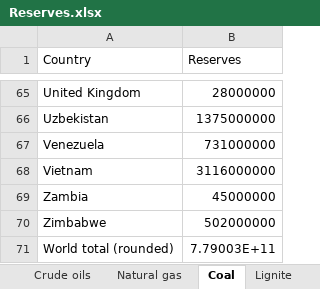
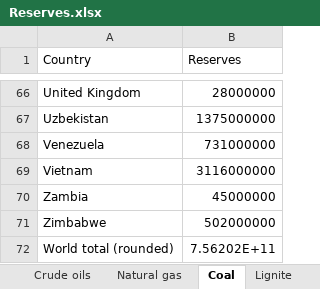
Before and after one commit to cowachunga/Scarce_Germany_Refinement, an Excel workbook: Supporting files/Reserves.xlsx, sheet Coal, drawn as a sheet; only a part is shown, gaps mark what is left out; values as stored, in another font and other column widths than the file's, no borders; addresses are those after the commit; the diff covers the shown part only; the diff names each change by its address in the sheet, - before the commit and + after, or states it on an @@ line.

```diff
--- a/Supporting files/Reserves.xlsx (sheet Coal)
+++ b/Supporting files/Reserves.xlsx (sheet Coal)
-B72 (Reserves): 7.79003E+11
+B72 (Reserves): 7.56202E+11
```
Also changed, not shown: 1 added row and 8 edited cells elsewhere in this sheet, sheet Crude oils, sheet Natural gas, sheet Aluminium, sheet Titanium, sheet Gold, sheet Molybdenum, 25 more sheets, formulas that keep their value, Data point Supporting files/Germany 2020/Reserves.xlsx, Supporting files/Indicators.xlsx, 57 other files.
